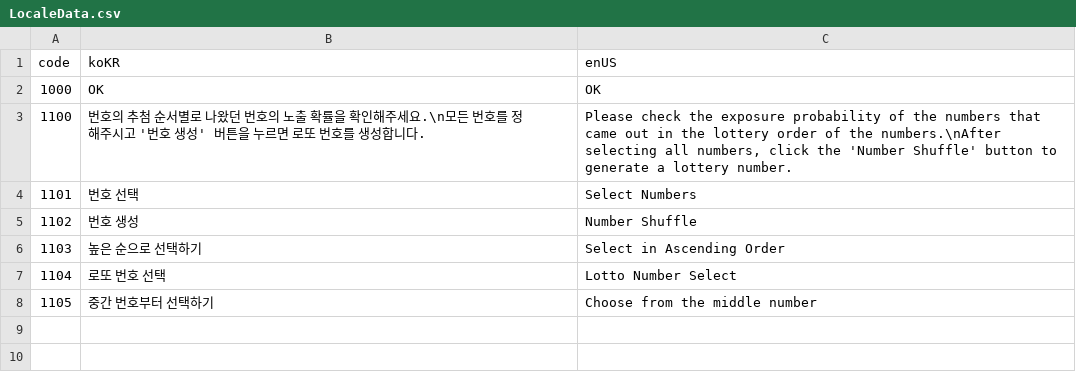
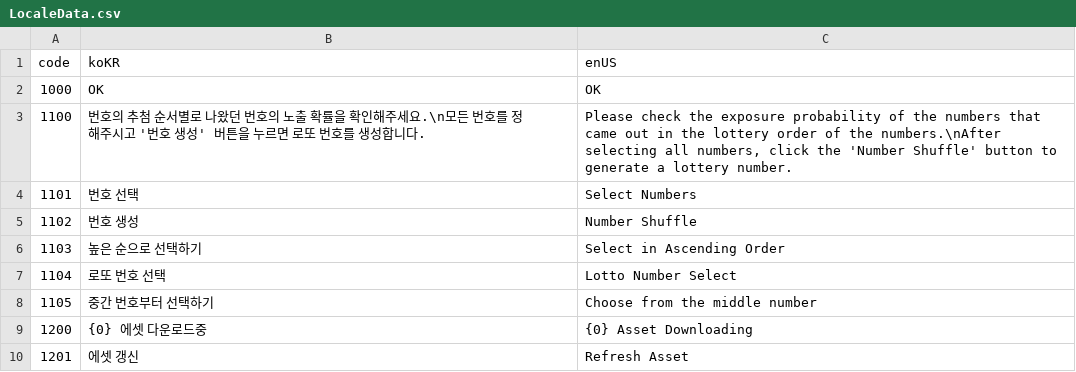
Before and after one commit to GhostShelll/Toy-Party, a CSV file: Assets/Resources/BuiltInAsset/LocaleData.csv, drawn as a sheet; the diff names each change by its address in the sheet, - before the commit and + after, or states it on an @@ line.

Commit message:
Asset Loading 관련 Locale Code 적용

```diff
--- a/Assets/Resources/BuiltInAsset/LocaleData.csv
+++ b/Assets/Resources/BuiltInAsset/LocaleData.csv
+row 9: 1200 | {0} 에셋 다운로드중 | {0} Asset Downloading
+row 10: 1201 | 에셋 갱신 | Refresh Asset
```
Also changed, not shown: 2 other files.
